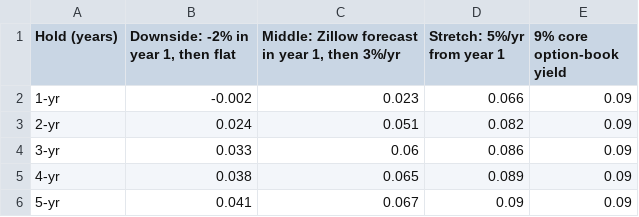
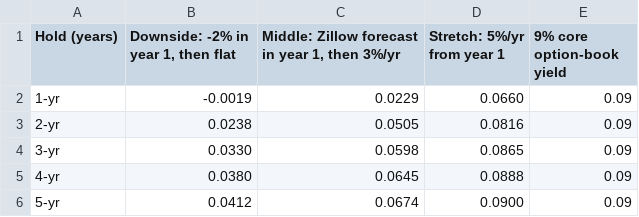
Before and after one commit to Public-CRE-Data/mrp-liberty-homes, a TSV file: note/exhibits/ex7_irr_scenarios.tsv, drawn as a sheet.

Commit message:
Note: IRRs at deed prices (Exhibit 7) and at a 20% discount with no gain on purchase (Exhibit 7b); discount sensitivity moved to Exhibit 7c

```diff
--- a/note/exhibits/ex7_irr_scenarios.tsv
+++ b/note/exhibits/ex7_irr_scenarios.tsv
@@ -1,6 +1,6 @@
 Hold (years)	Downside: -2% in year 1, then flat	Middle: Zillow forecast in year 1, then 3%/yr	Stretch: 5%/yr from year 1	9% core option-book yield
-1-yr	-0.002	0.023	0.066	0.09
-2-yr	0.024	0.051	0.082	0.09
-3-yr	0.033	0.06	0.086	0.09
-4-yr	0.038	0.065	0.089	0.09
-5-yr	0.041	0.067	0.09	0.09
+1-yr	-0.0019	0.0229	0.0660	0.09
+2-yr	0.0238	0.0505	0.0816	0.09
+3-yr	0.0330	0.0598	0.0865	0.09
+4-yr	0.0380	0.0645	0.0888	0.09
+5-yr	0.0412	0.0674	0.0900	0.09
```
Also changed, not shown: note/exhibits/ex7c_irr_by_discount.tsv, 5 other files.
